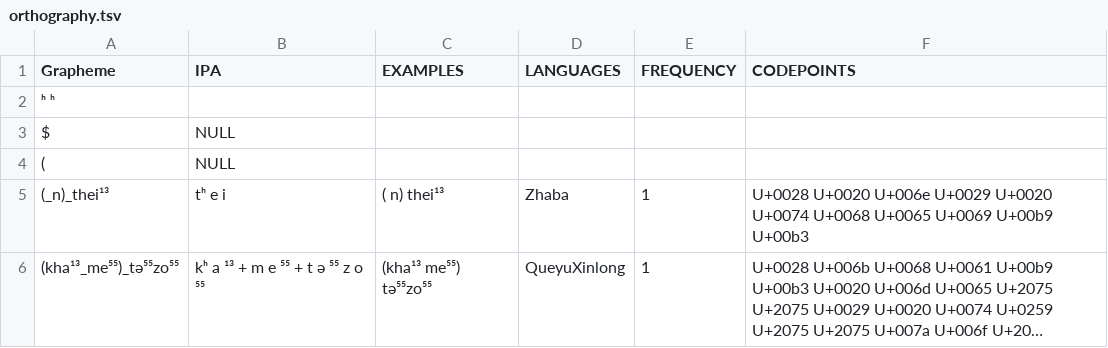
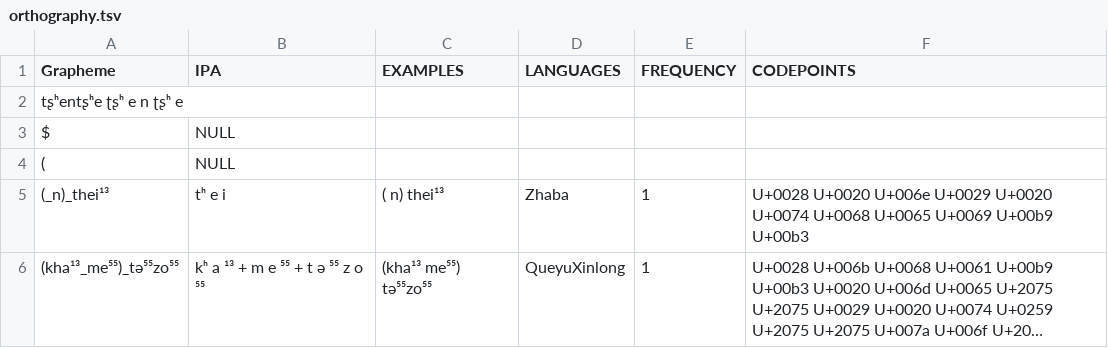
Before and after one commit to lexibank/lairgyalrong, a TSV file: etc/orthography.tsv, drawn as a sheet; only a part is shown; long unchanged cells end in ….

Commit message:
Update orthography.tsv

```diff
--- a/etc/orthography.tsv
+++ b/etc/orthography.tsv
@@ -1,3 +1,3 @@
 Grapheme	IPA	EXAMPLES	LANGUAGES	FREQUENCY	CODEPOINTS
-ʰ ʰ
+tʂʰentʂʰe ʈʂʰ e n ʈʂʰ e
 $	NULL				
```
